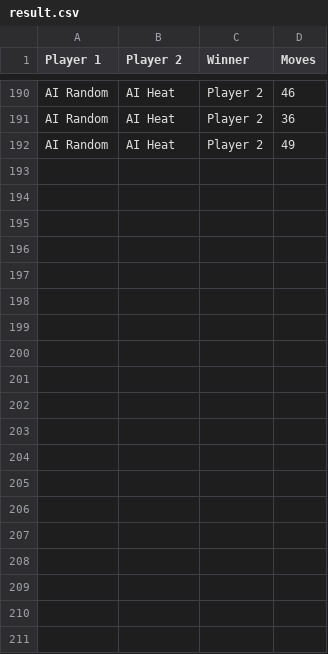
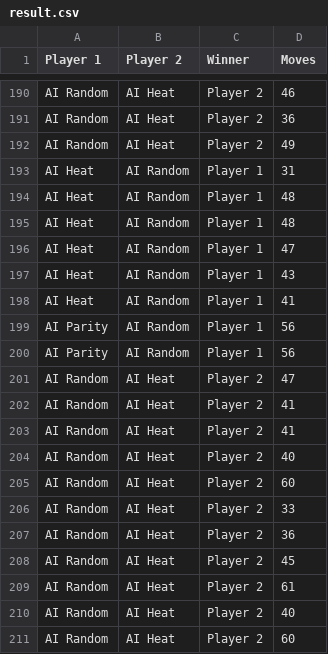
Before and after one commit to WilkersonJJ/BattleshipAI, a CSV file: result.csv, drawn as a sheet; only a part is shown, gaps mark what is left out; the diff names each change by its address in the sheet, - before the commit and + after, or states it on an @@ line.

Commit message:
ran heat

```diff
--- a/result.csv
+++ b/result.csv
+row 193: AI Heat | AI Random | Player 1 | 31
+row 194: AI Heat | AI Random | Player 1 | 48
+row 195: AI Heat | AI Random | Player 1 | 48
+row 196: AI Heat | AI Random | Player 1 | 47
+row 197: AI Heat | AI Random | Player 1 | 43
+row 198: AI Heat | AI Random | Player 1 | 41
+row 199: AI Parity | AI Random | Player 1 | 56
+row 200: AI Parity | AI Random | Player 1 | 56
+row 201: AI Random | AI Heat | Player 2 | 47
+row 202: AI Random | AI Heat | Player 2 | 41
+row 203: AI Random | AI Heat | Player 2 | 41
+row 204: AI Random | AI Heat | Player 2 | 40
+row 205: AI Random | AI Heat | Player 2 | 60
+row 206: AI Random | AI Heat | Player 2 | 33
+row 207: AI Random | AI Heat | Player 2 | 36
+row 208: AI Random | AI Heat | Player 2 | 45
+row 209: AI Random | AI Heat | Player 2 | 61
+row 210: AI Random | AI Heat | Player 2 | 40
+row 211: AI Random | AI Heat | Player 2 | 60
```
